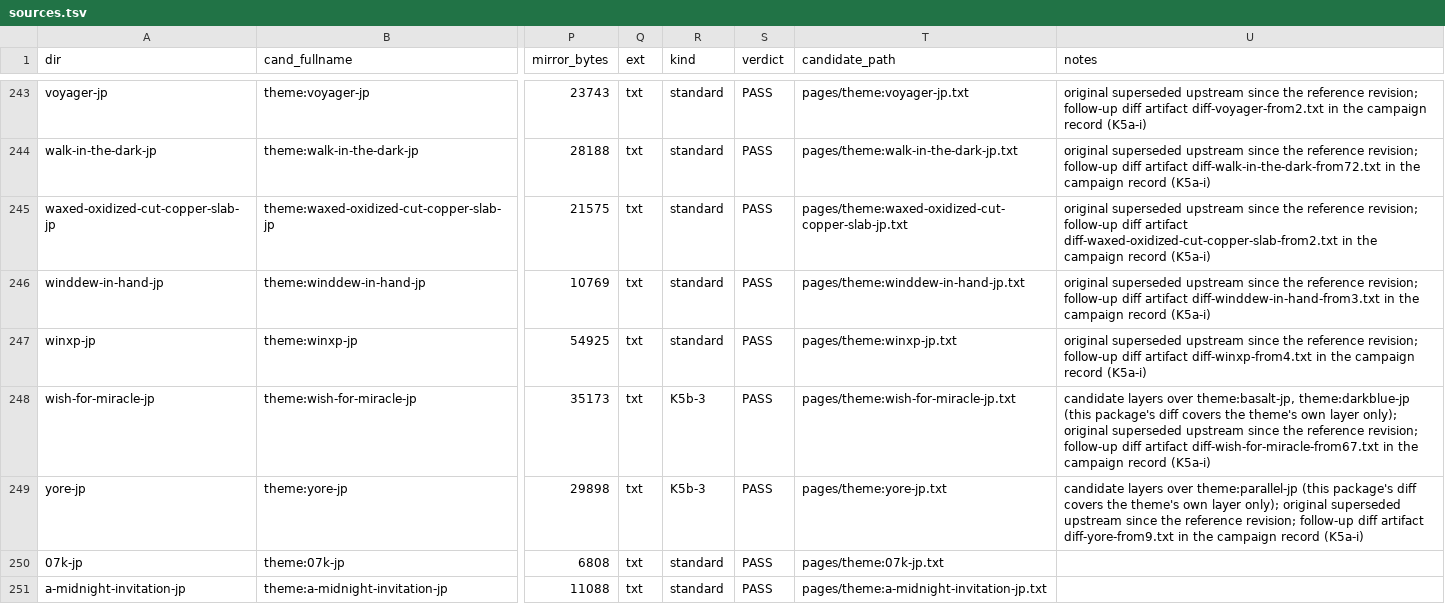
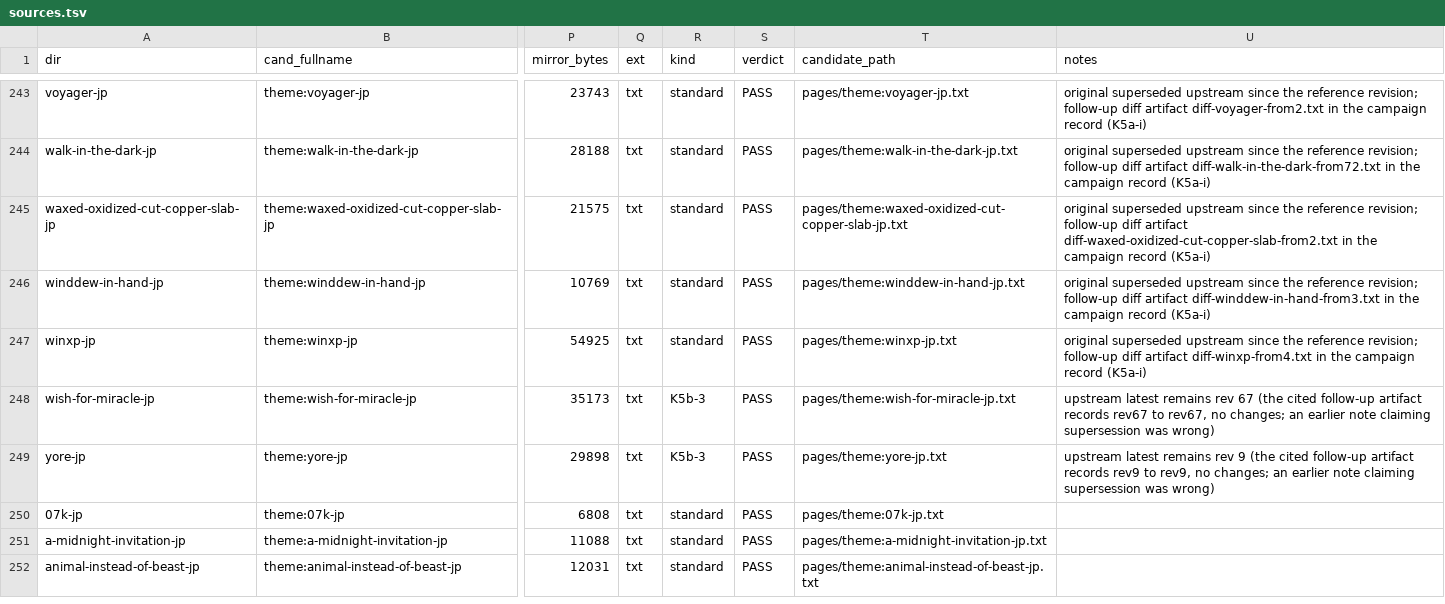
Before and after one commit to Rokurolize/sigma10-check-wiki, a TSV file: review/sources.tsv, drawn as a sheet; only a part is shown, gaps mark what is left out; the shorter side is filled out with more unchanged rows; the diff names each change by its address in the sheet, - before the commit and + after, or states it on an @@ line.

Commit message:
review: M-pure-13 batch packages (wish-for-miracle, xmas, yore)
Three packages, the final M-pure batch, harvested
against current canonical candidates. The batch's
significant flag: FIX4-MECH emptied theme:xmas-jp's
delivery slots (the header and snow slot modules
removed as supposed duplicates, and the /3 import
inside snow-bhl), so the documented header-only and
snow-only inclusions now deliver nothing and the
snowfall keyframes are gone; T4 had verified the
populated slots as the normal delivery path pre-wave.
It goes to a fix lane restoring the pre-wave bytes.
wish-for-miracle's credit font field claims all eight
fonts are OFL where Special Elite is Apache 2.0; the
one-clause correction rides the same lane. The two
themes' sources.tsv notes claimed upstream
supersession their own cited artifacts contradict
(rev67 to rev67, rev9 to rev9, no changes); the notes
are corrected in this commit, the same wrong-note
shape as ambrose, alcur, and inland-empire. Full
record: BATCH-MPURE13.md in the campaign scout
folder.

```diff
--- a/review/sources.tsv
+++ b/review/sources.tsv
-U248 (notes): candidate layers over theme:basalt-jp, theme:darkblue-jp (this package's diff covers the theme's own layer only); original superseded upstream since the reference revision; follow-up diff artifact diff-wish-for-miracle-from67.txt in the campaign record (K5a-i)
+U248 (notes): upstream latest remains rev 67 (the cited follow-up artifact records rev67 to rev67, no changes; an earlier note claiming supersession was wrong)
-U249 (notes): candidate layers over theme:parallel-jp (this package's diff covers the theme's own layer only); original superseded upstream since the reference revision; follow-up diff artifact diff-yore-from9.txt in the campaign record (K5a-i)
+U249 (notes): upstream latest remains rev 9 (the cited follow-up artifact records rev9 to rev9, no changes; an earlier note claiming supersession was wrong)
```
Also changed, not shown: 15 other files.
